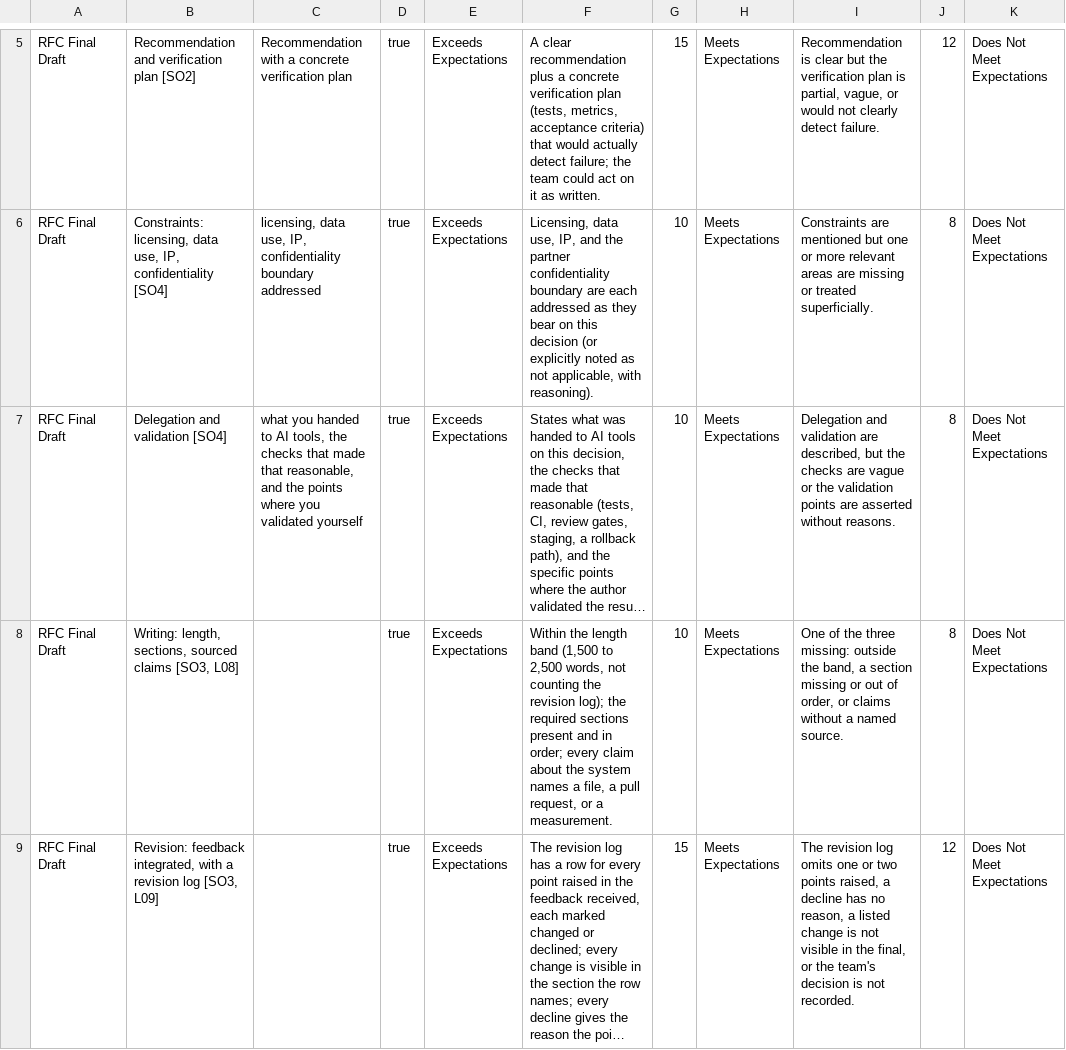
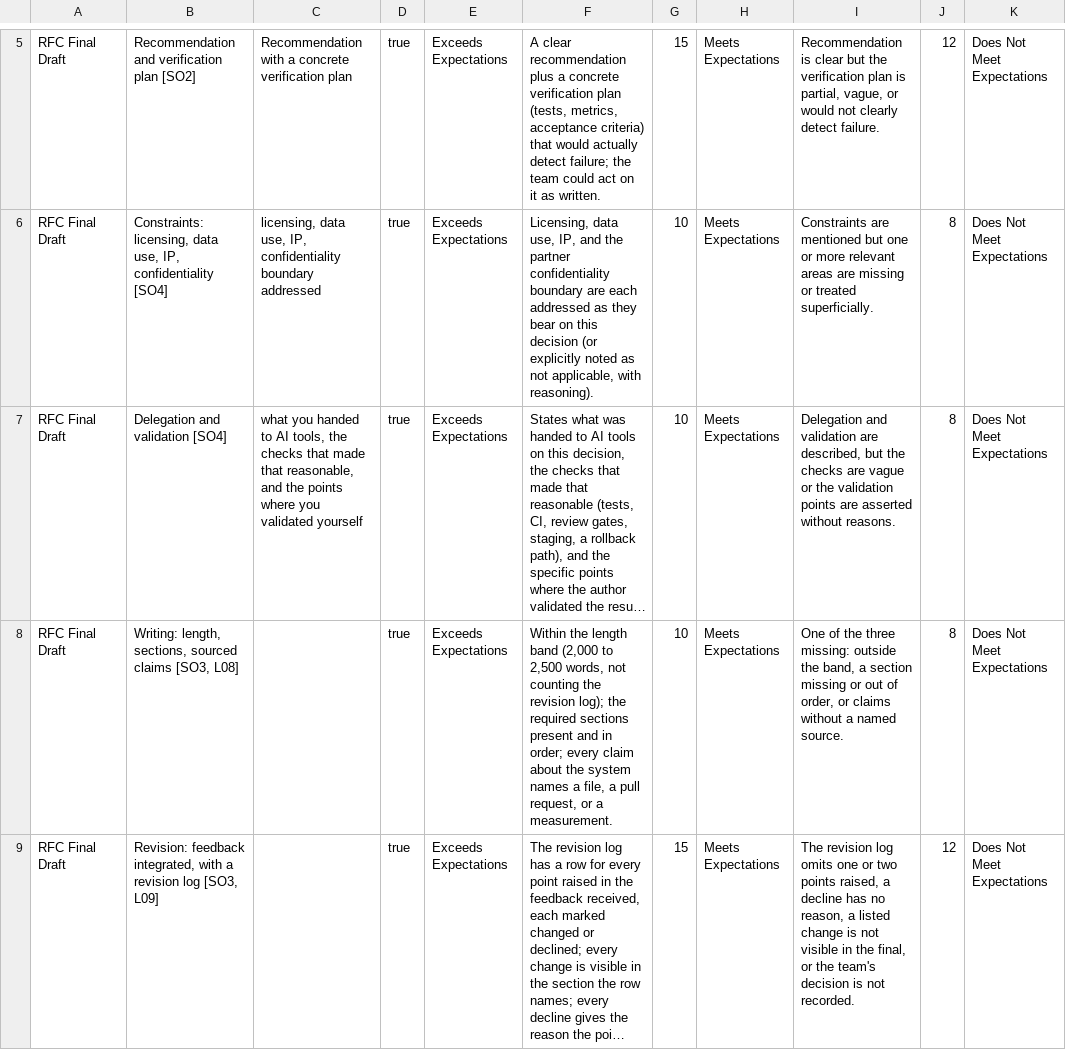
Before and after one commit to adulbrich/cs-capstone-handbook, a CSV file: canvas/assignments/rfc/rfc-final-rubric.csv, drawn as a sheet; only a part is shown, gaps mark what is left out; long unchanged cells end in …; the diff names each change by its address in the sheet, - before the commit and + after, or states it on an @@ line.

```diff
--- a/canvas/assignments/rfc/rfc-final-rubric.csv
+++ b/canvas/assignments/rfc/rfc-final-rubric.csv
-F8: …length band (1,500 to 2,500…
+F8: …length band (2,000 to 2,500…
```
Also changed, not shown: canvas/assignments/rfc/rfc-draft-rubric.csv, 3 other files.
